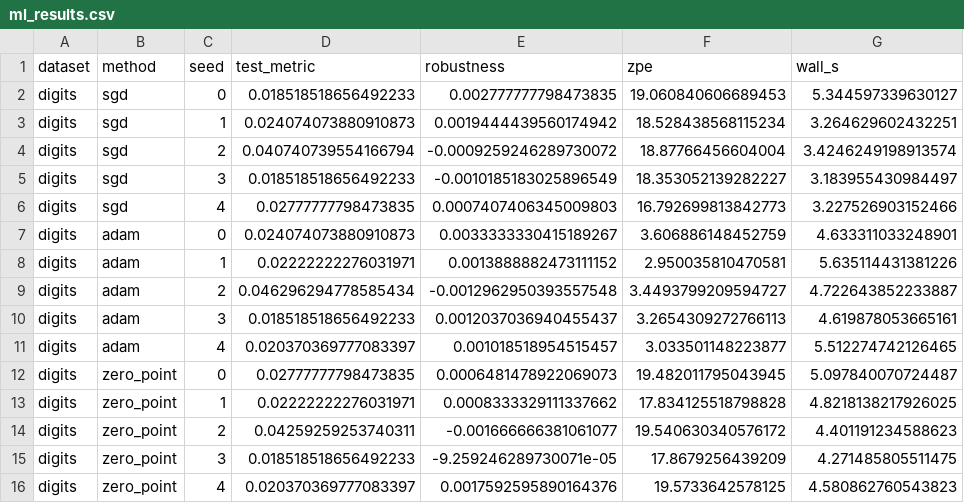
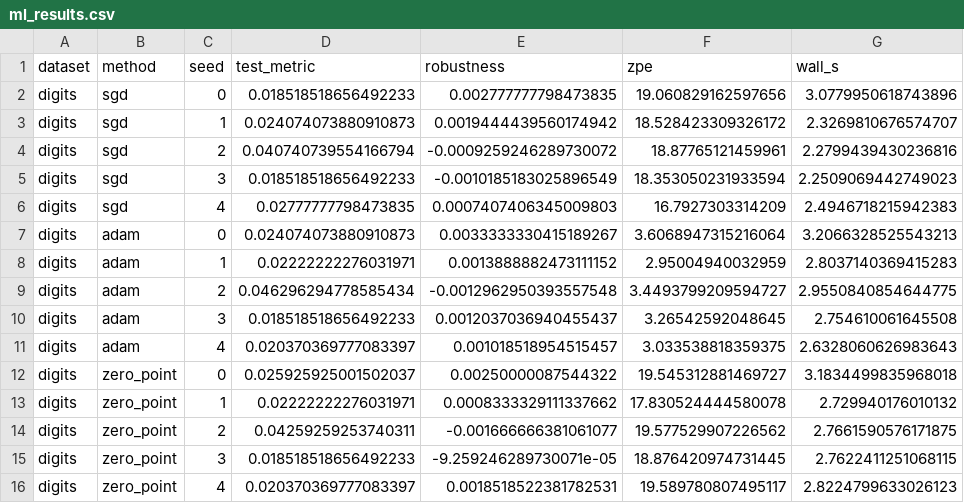
Before and after one commit to RRG314/fluctuation-regularized-optimization, a CSV file: benchmarks/results/ml_results.csv, drawn as a sheet; only a part is shown; the diff covers the shown part only.

```diff
--- a/benchmarks/results/ml_results.csv
+++ b/benchmarks/results/ml_results.csv
@@ -1,16 +1,16 @@
 dataset,method,seed,test_metric,robustness,zpe,wall_s
-digits,sgd,0,0.018518518656492233,0.002777777798473835,19.060840606689453,5.344597339630127
-digits,sgd,1,0.024074073880910873,0.0019444439560174942,18.528438568115234,3.264629602432251
-digits,sgd,2,0.040740739554166794,-0.0009259246289730072,18.87766456604004,3.4246249198913574
-digits,sgd,3,0.018518518656492233,-0.0010185183025896549,18.353052139282227,3.183955430984497
-digits,sgd,4,0.02777777798473835,0.0007407406345009803,16.792699813842773,3.227526903152466
-digits,adam,0,0.024074073880910873,0.0033333330415189267,3.606886148452759,4.633311033248901
-digits,adam,1,0.02222222276031971,0.0013888882473111152,2.950035810470581,5.635114431381226
-digits,adam,2,0.046296294778585434,-0.0012962950393557548,3.4493799209594727,4.722643852233887
-digits,adam,3,0.018518518656492233,0.0012037036940455437,3.2654309272766113,4.619878053665161
-digits,adam,4,0.020370369777083397,0.001018518954515457,3.033501148223877,5.512274742126465
-digits,zero_point,0,0.02777777798473835,0.0006481478922069073,19.482011795043945,5.097840070724487
-digits,zero_point,1,0.02222222276031971,0.0008333329111337662,17.834125518798828,4.8218138217926025
-digits,zero_point,2,0.04259259253740311,-0.001666666381061077,19.540630340576172,4.401191234588623
-digits,zero_point,3,0.018518518656492233,-9.259246289730071e-05,17.8679256439209,4.271485805511475
-digits,zero_point,4,0.020370369777083397,0.0017592595890164376,19.5733642578125,4.580862760543823
+digits,sgd,0,0.018518518656492233,0.002777777798473835,19.060829162597656,3.0779950618743896
+digits,sgd,1,0.024074073880910873,0.0019444439560174942,18.528423309326172,2.3269810676574707
+digits,sgd,2,0.040740739554166794,-0.0009259246289730072,18.87765121459961,2.2799439430236816
+digits,sgd,3,0.018518518656492233,-0.0010185183025896549,18.353050231933594,2.2509069442749023
+digits,sgd,4,0.02777777798473835,0.0007407406345009803,16.7927303314209,2.4946718215942383
+digits,adam,0,0.024074073880910873,0.0033333330415189267,3.6068947315216064,3.2066328525543213
+digits,adam,1,0.02222222276031971,0.0013888882473111152,2.95004940032959,2.8037140369415283
+digits,adam,2,0.046296294778585434,-0.0012962950393557548,3.4493799209594727,2.9550840854644775
+digits,adam,3,0.018518518656492233,0.0012037036940455437,3.26542592048645,2.754610061645508
+digits,adam,4,0.020370369777083397,0.001018518954515457,3.033538818359375,2.6328060626983643
+digits,zero_point,0,0.025925925001502037,0.00250000087544322,19.545312881469727,3.1834499835968018
+digits,zero_point,1,0.02222222276031971,0.0008333329111337662,17.830524444580078,2.729940176010132
+digits,zero_point,2,0.04259259253740311,-0.001666666381061077,19.577529907226562,2.7661590576171875
+digits,zero_point,3,0.018518518656492233,-9.259246289730071e-05,18.876420974731445,2.7622411251068115
+digits,zero_point,4,0.020370369777083397,0.0018518522381782531,19.589780807495117,2.8224799633026123
```
Also changed, not shown: 60 edited cells elsewhere in this file, benchmarks/results/blackbox_results.csv, benchmarks/results/pde_results.csv, 16 other files.
